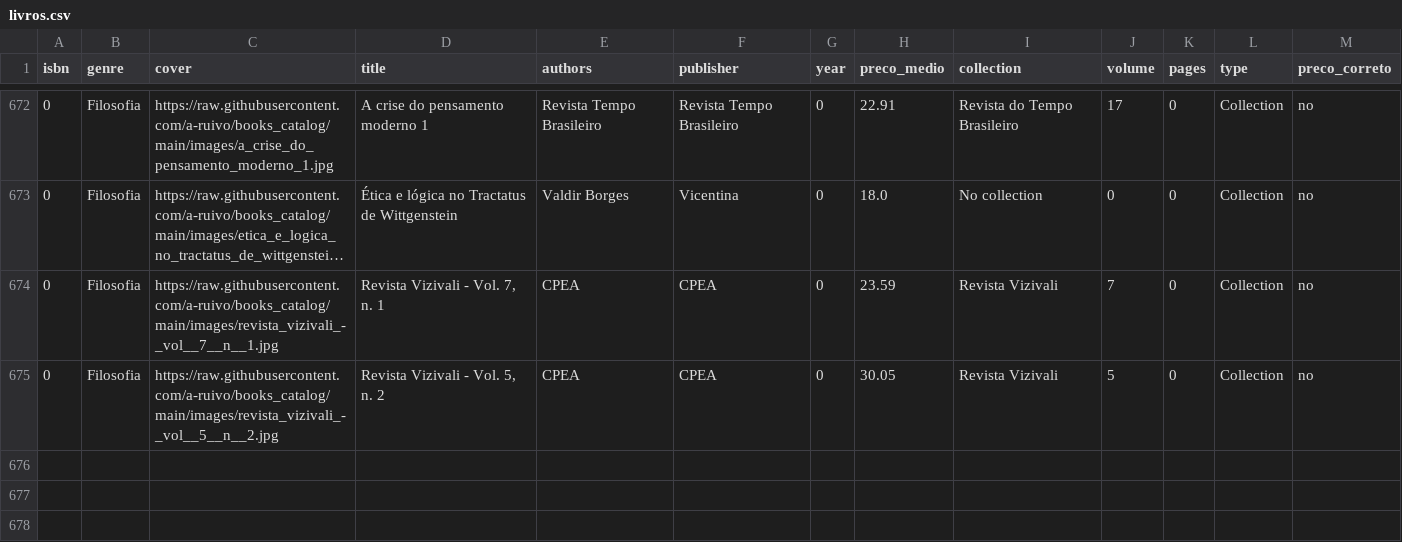
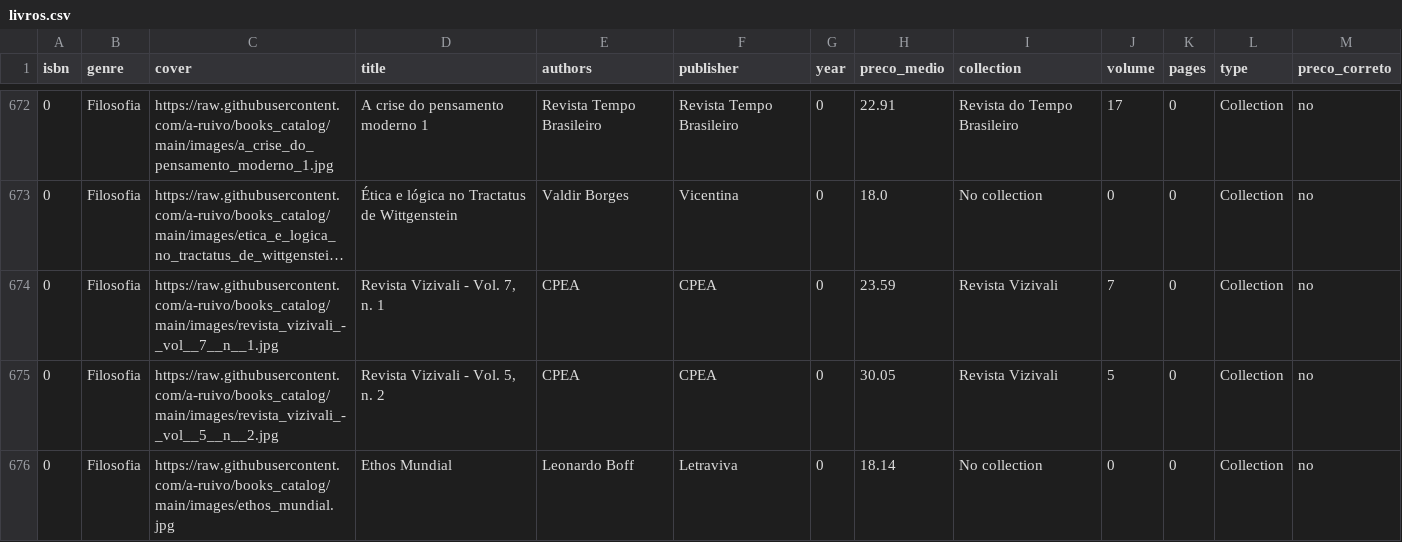
Before and after one commit to a-ruivo/books_catalog, a CSV file: livros.csv, drawn as a sheet; only a part is shown, gaps mark what is left out; long unchanged cells end in ….

Commit message:
Atualização incremental via Streamlit

```diff
--- a/livros.csv
+++ b/livros.csv
@@ -675 +675,2 @@ isbn,genre,cover,title,authors,publisher,year,preco_medio,collection,volume,page
 0,Filosofia,https://raw.githubusercontent.com/a-ruivo/books_catalog/main/images/revista_vizivali_-_vol__5__n__2.jpg,"Revista Vizivali - Vol. 5, n. 2",CPEA,CPEA,0,30.05,Revista Vizivali,5,0,Collection,no
+0,Filosofia,https://raw.githubusercontent.com/a-ruivo/books_catalog/main/images/ethos_mundial.jpg,Ethos Mundial,Leonardo Boff,Letraviva,0,18.14,No collection,0,0,Collection,no
```
